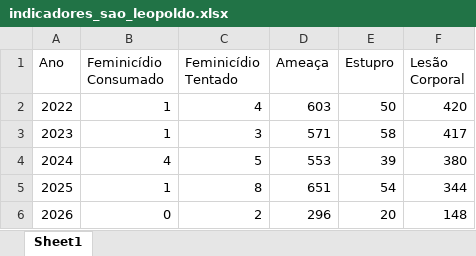
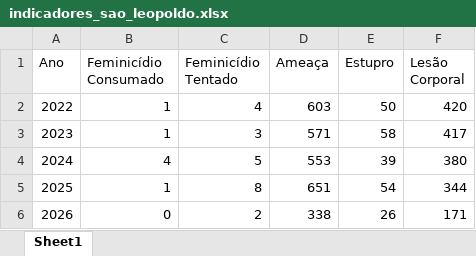
Before and after one commit to mathmoraesdev/dashboard-monitoramento-violencia-contra-a-mulher, an Excel workbook: dados/indicadores_sao_leopoldo.xlsx, sheet Sheet1, drawn as a sheet; values as stored, in another font and other column widths than the file's, no borders; the diff names each change by its address in the sheet, - before the commit and + after, or states it on an @@ line.

```diff
--- a/dados/indicadores_sao_leopoldo.xlsx (sheet Sheet1)
+++ b/dados/indicadores_sao_leopoldo.xlsx (sheet Sheet1)
-D6 (Ameaça): 296
+D6 (Ameaça): 338
-E6 (Estupro): 20
+E6 (Estupro): 26
-F6 (Lesão Corporal): 148
+F6 (Lesão Corporal): 171
```
Also changed, not shown: 5 other files.
